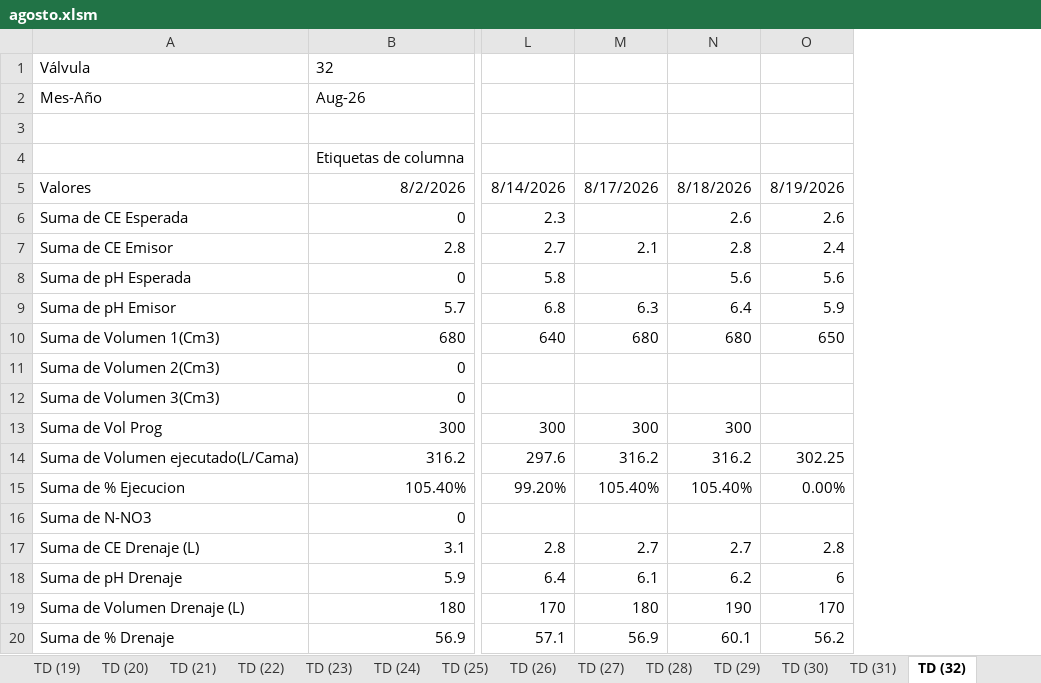
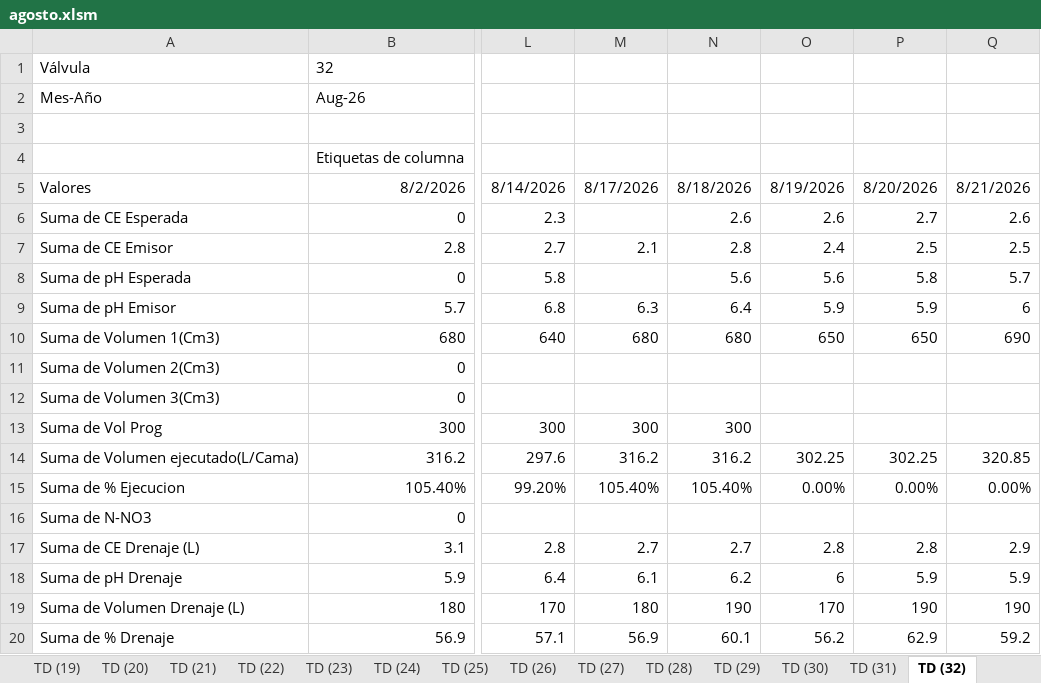
Before and after one commit to floreseltandilpm-creator/Primavera-Rosa, an Excel workbook: agosto.xlsm, sheet TD (32), drawn as a sheet; only a part is shown, gaps mark what is left out; values as stored, in another font and other column widths than the file's, no borders; the diff names each change by its address in the sheet, - before the commit and + after, or states it on an @@ line.

```diff
--- a/agosto.xlsm (sheet TD (32))
+++ b/agosto.xlsm (sheet TD (32))
+column P, rows 5-20: 8/20/2026 | 2.7 | 2.5 | 5.8 | 5.9 | 650 |  |  |  | 302.25 | 0.00% |  | 2.8 | 5.9 | 190 | 62.9
+column Q, rows 5-20: 8/21/2026 | 2.6 | 2.5 | 5.7 | 6 | 690 |  |  |  | 320.85 | 0.00% |  | 2.9 | 5.9 | 190 | 59.2
```
Also changed, not shown: sheet Historico, sheet TD (9), sheet TD (25), sheet TD (3), sheet TD (30), sheet TD (23), 47 more sheets.
